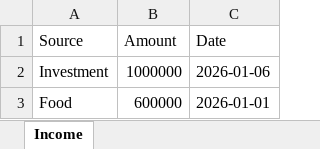
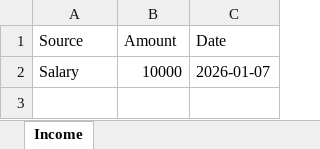
Before and after one commit to ankit-tiwari-dev/SafeSpend-Smart-Finance-Tracker, an Excel workbook: server/income_details.xlsx, sheet Income, drawn as a sheet; values as stored, in another font and other column widths than the file's, no borders; removed rows and columns are numbered as before the commit, all else as after; the diff names each change by its address in the sheet, - before the commit and + after, or states it on an @@ line.

```diff
--- a/server/income_details.xlsx (sheet Income)
+++ b/server/income_details.xlsx (sheet Income)
-row 2: Investment | 1000000 | 2026-01-06
-row 3: Food | 600000 | 2026-01-01
+row 2: Salary | 10000 | 2026-01-07
```
Also changed, not shown: 22 other files.
